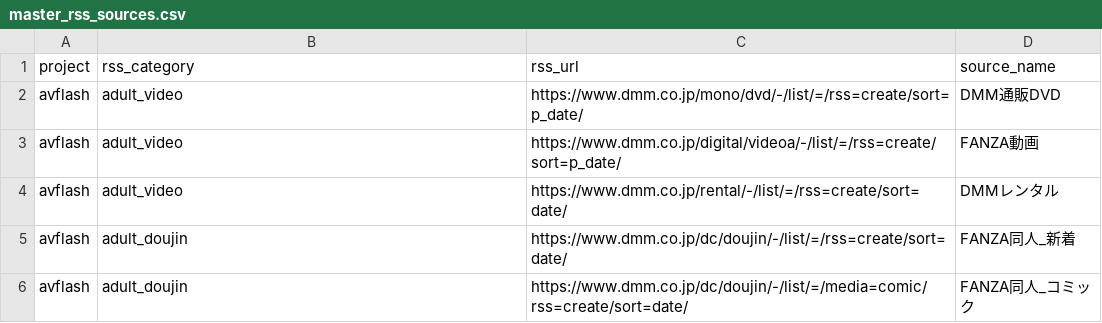
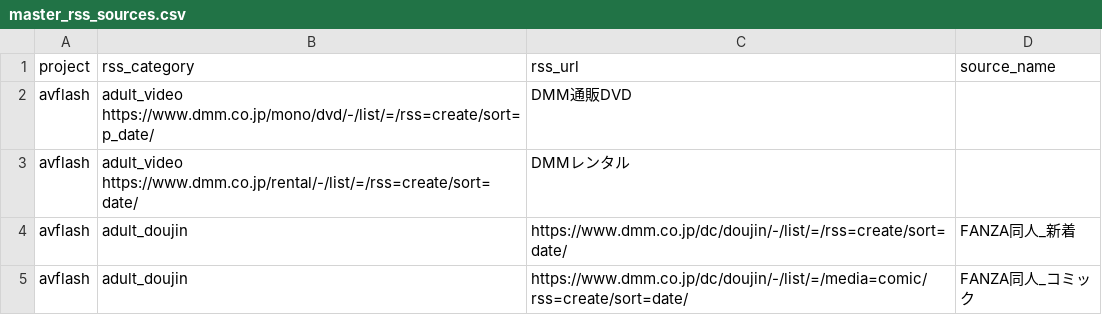
Before and after one commit to bicstation/shin-vps, a CSV file: django/api/management/commands/teitoku_settings/master_rss_sources.csv, drawn as a sheet; only a part is shown.

```diff
--- a/django/api/management/commands/teitoku_settings/master_rss_sources.csv
+++ b/django/api/management/commands/teitoku_settings/master_rss_sources.csv
@@ -1,5 +1,4 @@
 project	rss_category	rss_url	source_name
-avflash	adult_video	https://www.dmm.co.jp/mono/dvd/-/list/=/rss=create/sort=p_date/	DMM通販DVD
-avflash	adult_video	https://www.dmm.co.jp/digital/videoa/-/list/=/rss=create/sort=p_date/	FANZA動画
-avflash	adult_video	https://www.dmm.co.jp/rental/-/list/=/rss=create/sort=date/	DMMレンタル
+avflash	adult_video     https://www.dmm.co.jp/mono/dvd/-/list/=/rss=create/sort=p_date/	DMM通販DVD
+avflash	adult_video     https://www.dmm.co.jp/rental/-/list/=/rss=create/sort=date/	DMMレンタル
 avflash	adult_doujin	https://www.dmm.co.jp/dc/doujin/-/list/=/rss=create/sort=date/	FANZA同人_新着
```
Also changed, not shown: 1 other file.
